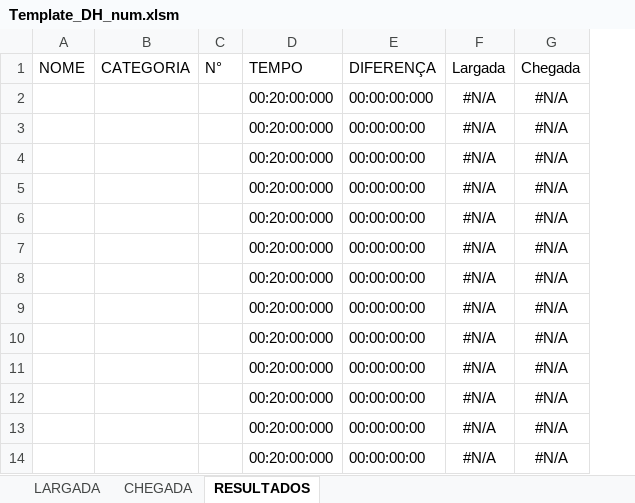
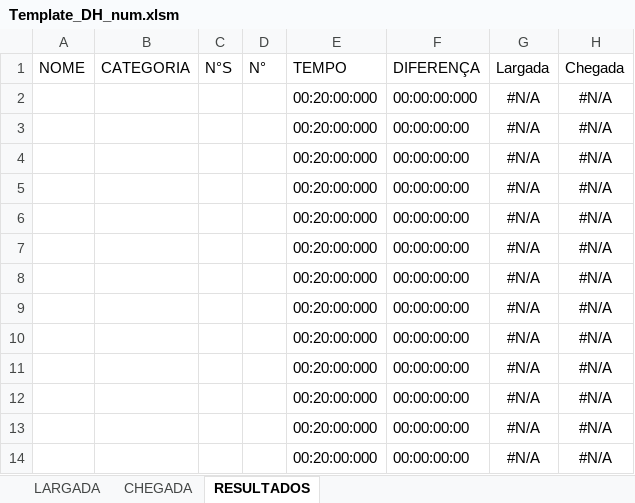
Before and after one commit to caiocgv/FotoRaceTimer, an Excel workbook: Arduino/Data_Script_sheet/Template_DH_num.xlsm, sheet RESULTADOS, drawn as a sheet; only a part is shown; values as stored, in another font and other column widths than the file's, no borders; charts and pictures and table styles not drawn; the diff names each change by its address in the sheet, - before the commit and + after, or states it on an @@ line.

```diff
--- a/Arduino/Data_Script_sheet/Template_DH_num.xlsm (sheet RESULTADOS)
+++ b/Arduino/Data_Script_sheet/Template_DH_num.xlsm (sheet RESULTADOS)
+column C, row 1: N°S
```
Also changed, not shown: sheet CHEGADA, sheet LARGADA, formulas that keep their value, charts or pictures.
